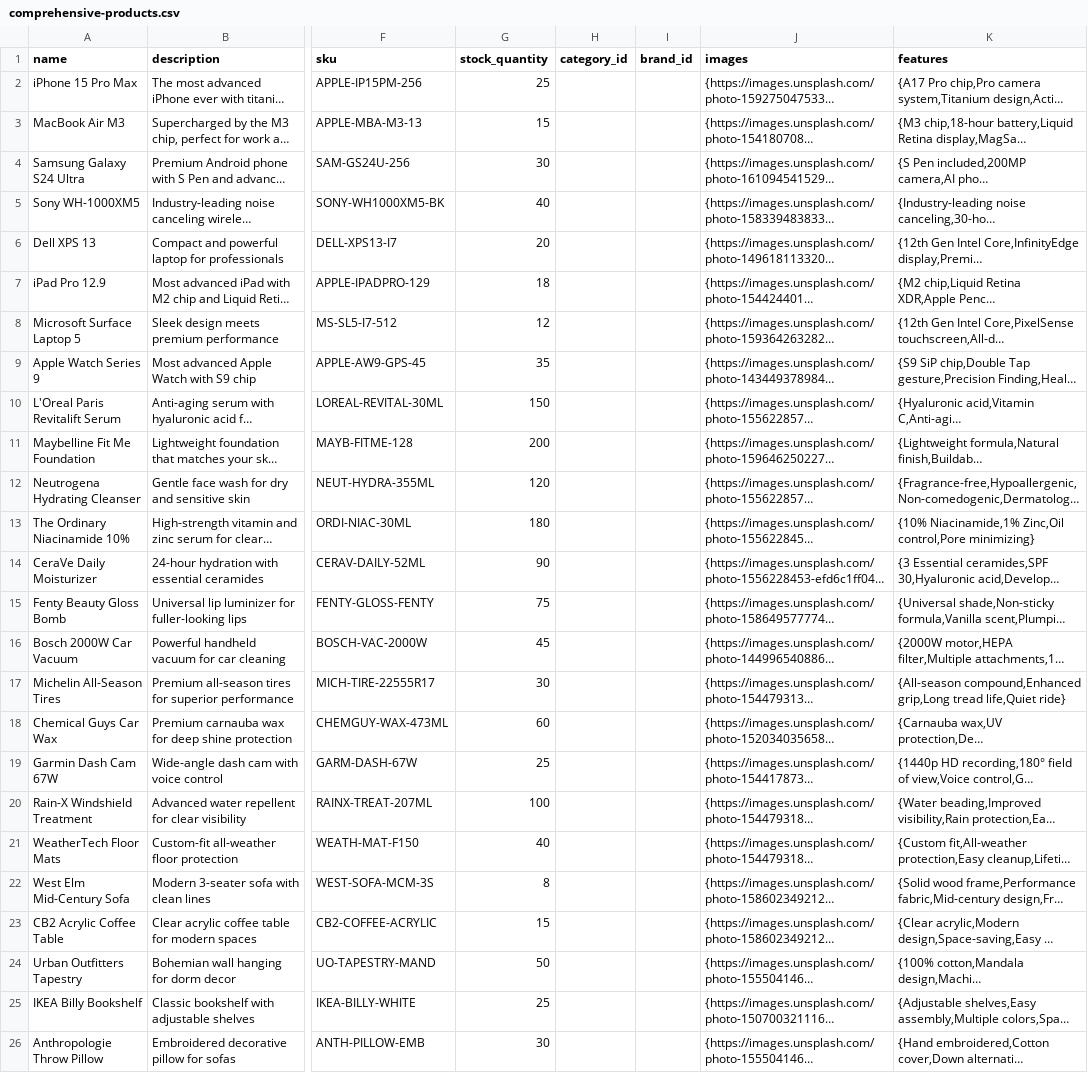
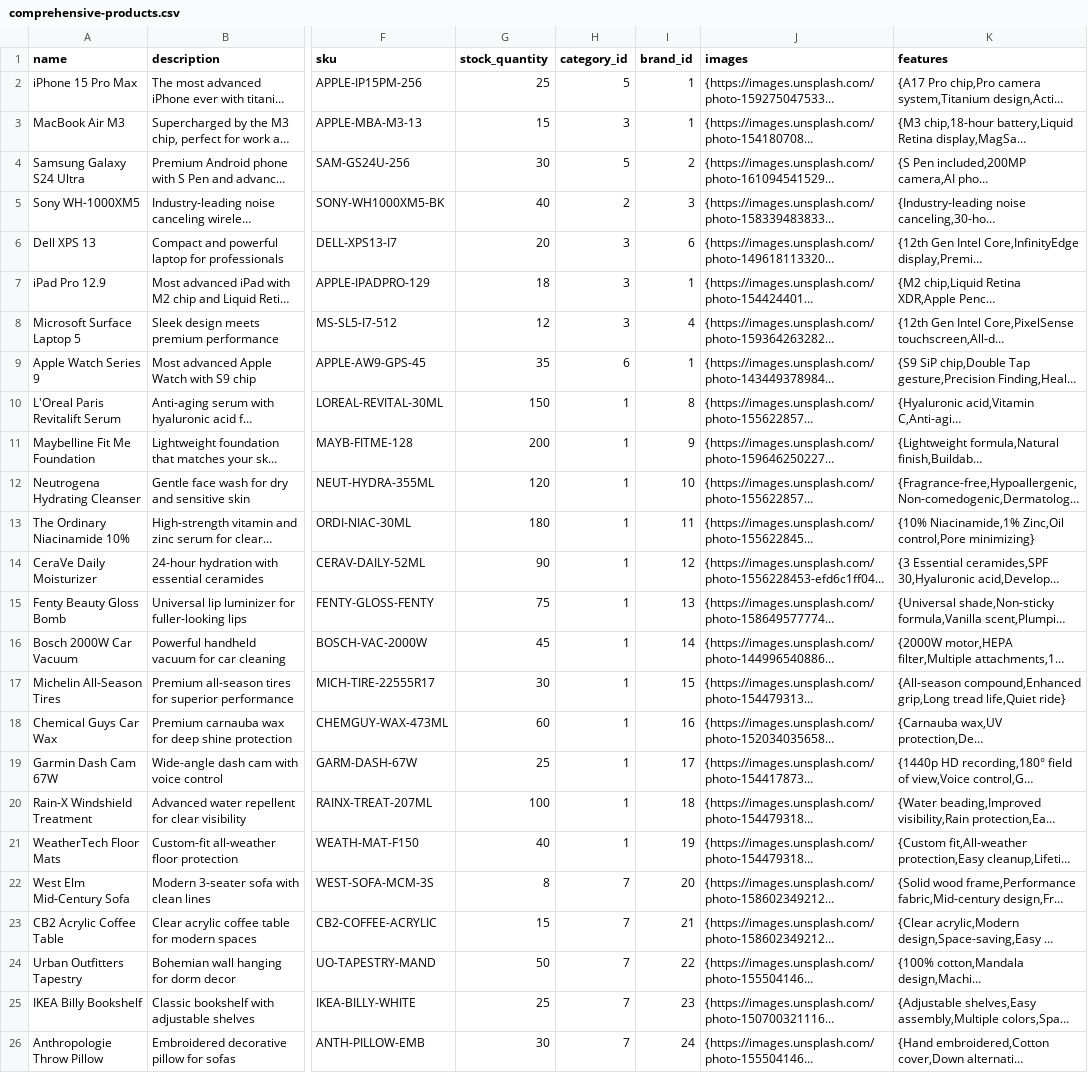
Before and after one commit to Ryan-GM/totog-commerce-hub, a CSV file: public/comprehensive-products.csv, drawn as a sheet; only a part is shown, gaps mark what is left out; long unchanged cells end in …; the diff covers the shown part only; the diff names each change by its address in the sheet, - before the commit and + after, or states it on an @@ line.

```diff
--- a/public/comprehensive-products.csv
+++ b/public/comprehensive-products.csv
-H2 (category_id): (empty)
+H2 (category_id): 5
-I2:I3 (brand_id): (empty)
+I2:I3 (brand_id): 1
-H3 (category_id): (empty)
+H3 (category_id): 3
-H4 (category_id): (empty)
+H4 (category_id): 5
-I4 (brand_id): (empty)
+I4 (brand_id): 2
-H5 (category_id): (empty)
+H5 (category_id): 2
-I5 (brand_id): (empty)
+I5 (brand_id): 3
-H6:H8 (category_id): (empty)
+H6:H8 (category_id): 3
-I6 (brand_id): (empty)
+I6 (brand_id): 6
-I7 (brand_id): (empty)
+I7 (brand_id): 1
-I8 (brand_id): (empty)
+I8 (brand_id): 4
-H9 (category_id): (empty)
+H9 (category_id): 6
-I9 (brand_id): (empty)
+I9 (brand_id): 1
-H10:H21 (category_id): (empty)
+H10:H21 (category_id): 1
-I10 (brand_id): (empty)
+I10 (brand_id): 8
-I11 (brand_id): (empty)
+I11 (brand_id): 9
-I12 (brand_id): (empty)
+I12 (brand_id): 10
-I13 (brand_id): (empty)
+I13 (brand_id): 11
-I14 (brand_id): (empty)
+I14 (brand_id): 12
-I15 (brand_id): (empty)
+I15 (brand_id): 13
-I16 (brand_id): (empty)
+I16 (brand_id): 14
-I17 (brand_id): (empty)
+I17 (brand_id): 15
-I18 (brand_id): (empty)
+I18 (brand_id): 16
-I19 (brand_id): (empty)
+I19 (brand_id): 17
-I20 (brand_id): (empty)
+I20 (brand_id): 18
-I21 (brand_id): (empty)
+I21 (brand_id): 19
-H22:H26 (category_id): (empty)
+H22:H26 (category_id): 7
-I22 (brand_id): (empty)
+I22 (brand_id): 20
-I23 (brand_id): (empty)
+I23 (brand_id): 21
-I24 (brand_id): (empty)
+I24 (brand_id): 22
-I25 (brand_id): (empty)
+I25 (brand_id): 23
-I26 (brand_id): (empty)
+I26 (brand_id): 24
```
Also changed, not shown: 86 edited cells elsewhere in this file.
